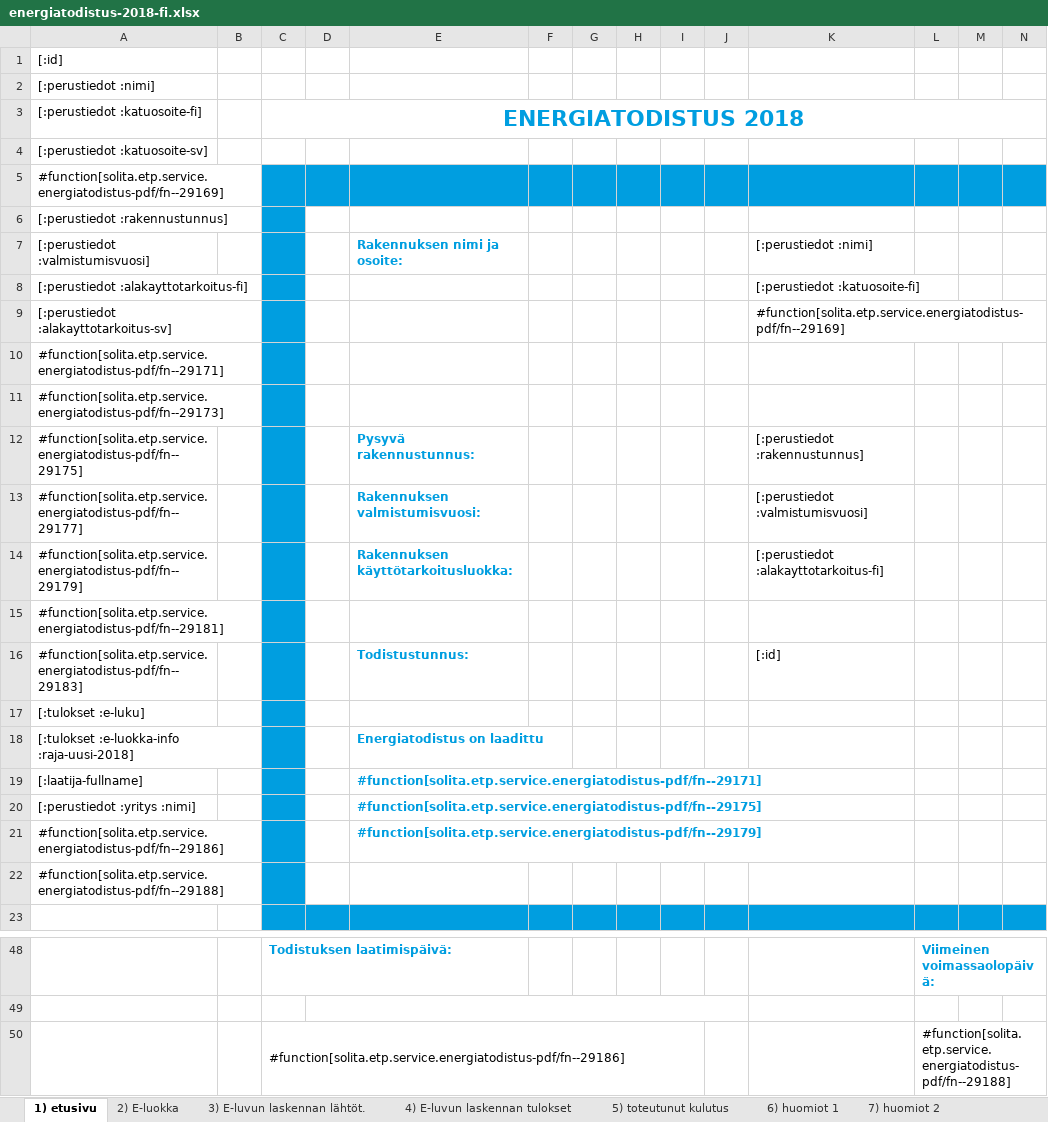
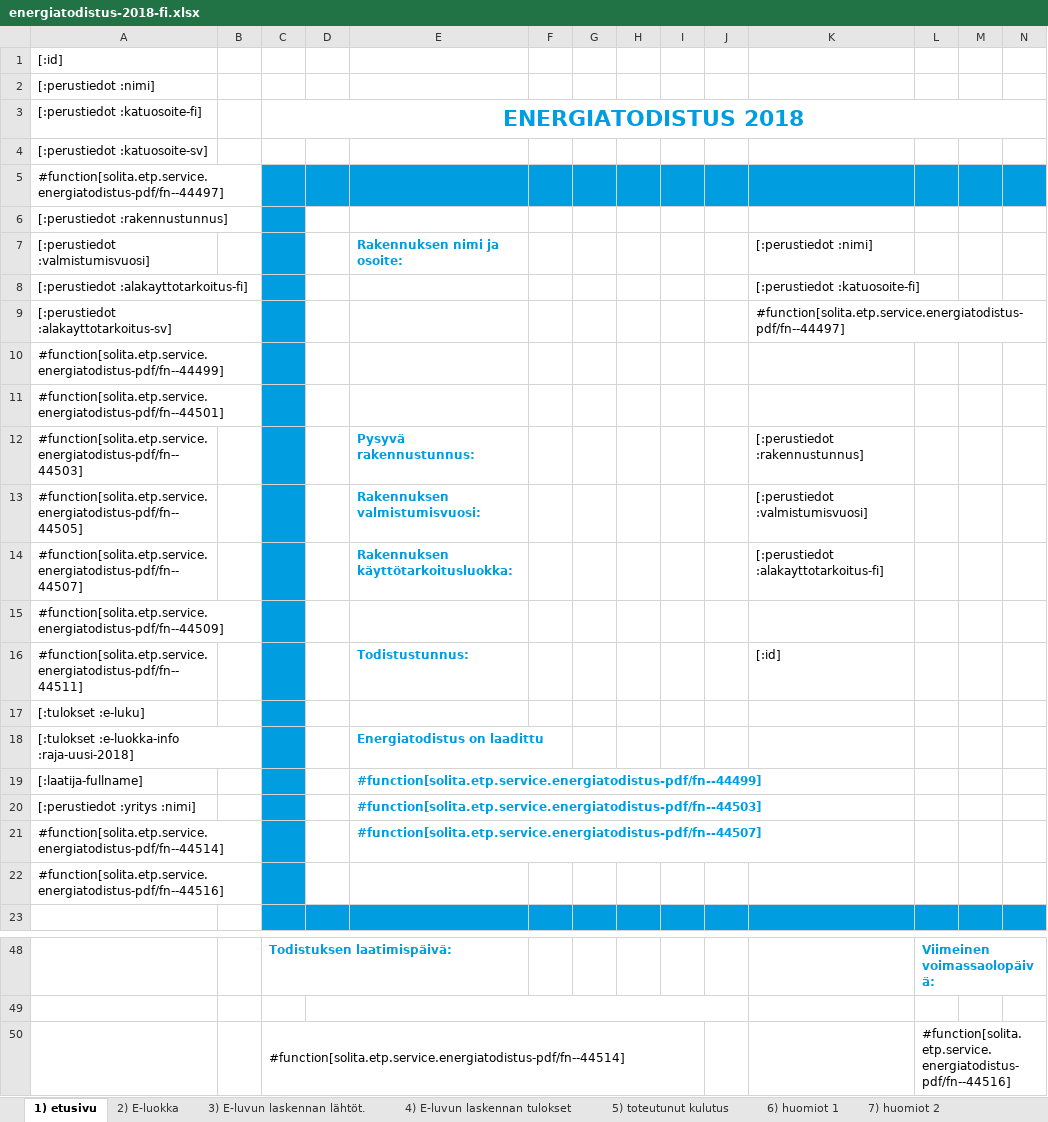
Before and after one commit to solita/etp-core, an Excel workbook: etp-backend/src/main/resources/energiatodistus-2018-fi.xlsx, sheet 1) etusivu, drawn as a sheet; only a part is shown, gaps mark what is left out; values as stored, in another font and other column widths than the file's, no borders; charts and pictures and conditional formats not drawn; the diff names each change by its address in the sheet, - before the commit and + after, or states it on an @@ line.

```diff
--- a/etp-backend/src/main/resources/energiatodistus-2018-fi.xlsx (sheet 1) etusivu)
+++ b/etp-backend/src/main/resources/energiatodistus-2018-fi.xlsx (sheet 1) etusivu)
-A5 ([:perustiedot :katuosoite-fi]): #function[solita.etp.service.energiatodistus-pdf/fn--29169]
+A5 ([:perustiedot :katuosoite-fi]): #function[solita.etp.service.energiatodistus-pdf/fn--44497]
-K9: #function[solita.etp.service.energiatodistus-pdf/fn--29169]
+K9: #function[solita.etp.service.energiatodistus-pdf/fn--44497]
-A10 ([:perustiedot :katuosoite-fi]): #function[solita.etp.service.energiatodistus-pdf/fn--29171]
+A10 ([:perustiedot :katuosoite-fi]): #function[solita.etp.service.energiatodistus-pdf/fn--44499]
-A11 ([:perustiedot :katuosoite-fi]): #function[solita.etp.service.energiatodistus-pdf/fn--29173]
+A11 ([:perustiedot :katuosoite-fi]): #function[solita.etp.service.energiatodistus-pdf/fn--44501]
-A12 ([:perustiedot :katuosoite-fi]): #function[solita.etp.service.energiatodistus-pdf/fn--29175]
+A12 ([:perustiedot :katuosoite-fi]): #function[solita.etp.service.energiatodistus-pdf/fn--44503]
-A13 ([:perustiedot :katuosoite-fi]): #function[solita.etp.service.energiatodistus-pdf/fn--29177]
+A13 ([:perustiedot :katuosoite-fi]): #function[solita.etp.service.energiatodistus-pdf/fn--44505]
-A14 ([:perustiedot :katuosoite-fi]): #function[solita.etp.service.energiatodistus-pdf/fn--29179]
+A14 ([:perustiedot :katuosoite-fi]): #function[solita.etp.service.energiatodistus-pdf/fn--44507]
-A15 ([:perustiedot :katuosoite-fi]): #function[solita.etp.service.energiatodistus-pdf/fn--29181]
+A15 ([:perustiedot :katuosoite-fi]): #function[solita.etp.service.energiatodistus-pdf/fn--44509]
-A16 ([:perustiedot :katuosoite-fi]): #function[solita.etp.service.energiatodistus-pdf/fn--29183]
+A16 ([:perustiedot :katuosoite-fi]): #function[solita.etp.service.energiatodistus-pdf/fn--44511]
-E19: #function[solita.etp.service.energiatodistus-pdf/fn--29171]
+E19: #function[solita.etp.service.energiatodistus-pdf/fn--44499]
-E20: #function[solita.etp.service.energiatodistus-pdf/fn--29175]
+E20: #function[solita.etp.service.energiatodistus-pdf/fn--44503]
-A21 ([:perustiedot :katuosoite-fi]): #function[solita.etp.service.energiatodistus-pdf/fn--29186]
+A21 ([:perustiedot :katuosoite-fi]): #function[solita.etp.service.energiatodistus-pdf/fn--44514]
-E21: #function[solita.etp.service.energiatodistus-pdf/fn--29179]
+E21: #function[solita.etp.service.energiatodistus-pdf/fn--44507]
-A22 ([:perustiedot :katuosoite-fi]): #function[solita.etp.service.energiatodistus-pdf/fn--29188]
+A22 ([:perustiedot :katuosoite-fi]): #function[solita.etp.service.energiatodistus-pdf/fn--44516]
-C50 (ENERGIATODISTUS 2018): #function[solita.etp.service.energiatodistus-pdf/fn--29186]
+C50 (ENERGIATODISTUS 2018): #function[solita.etp.service.energiatodistus-pdf/fn--44514]
-L50: #function[solita.etp.service.energiatodistus-pdf/fn--29188]
+L50: #function[solita.etp.service.energiatodistus-pdf/fn--44516]
```
Also changed, not shown: sheet 8) lisämerkintöjä, sheet 3) E-luvun laskennan lähtöt., sheet 2) E-luokka, sheet 5) toteutunut kulutus, charts or pictures.
